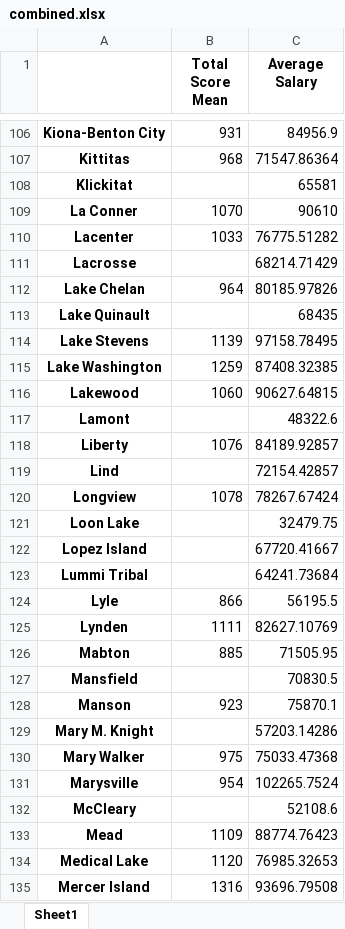
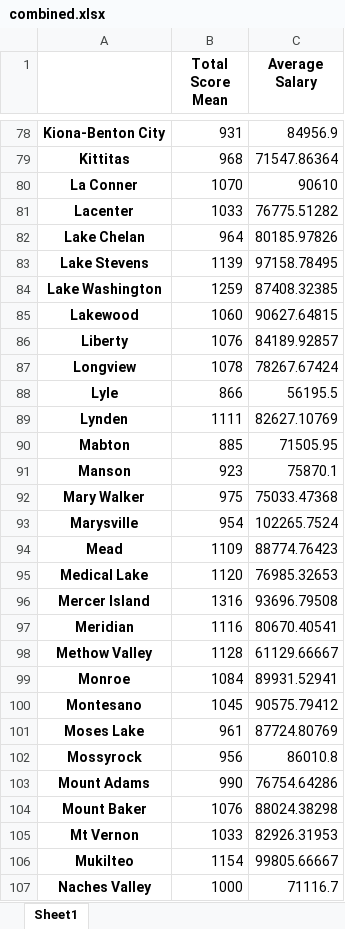
Before and after one commit to evilpegasus/APStats, an Excel workbook: combined.xlsx, sheet Sheet1, drawn as a sheet; only a part is shown, gaps mark what is left out; the shorter side is filled out with more unchanged rows; values as stored, in another font and other column widths than the file's, no borders; the diff covers the shown part only; the diff names each change by its address in the sheet, - before the commit and + after, or states it on an @@ line.

```diff
--- a/combined.xlsx (sheet Sheet1)
+++ b/combined.xlsx (sheet Sheet1)
-row 108: Klickitat |  | 65581
-row 111: Lacrosse |  | 68214.71429
-row 113: Lake Quinault |  | 68435
-row 117: Lamont |  | 48322.6
-row 119: Lind |  | 72154.42857
-row 121: Loon Lake |  | 32479.75
-row 122: Lopez Island |  | 67720.41667
-row 123: Lummi Tribal |  | 64241.73684
-row 127: Mansfield |  | 70830.5
-row 129: Mary M. Knight |  | 57203.14286
-row 132: McCleary |  | 52108.6
```
Also changed, not shown: 76 removed rows elsewhere in this sheet, 1 other file.
